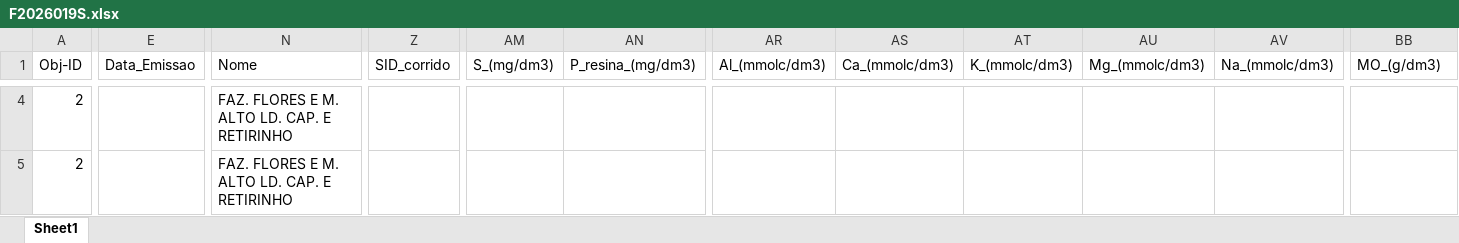
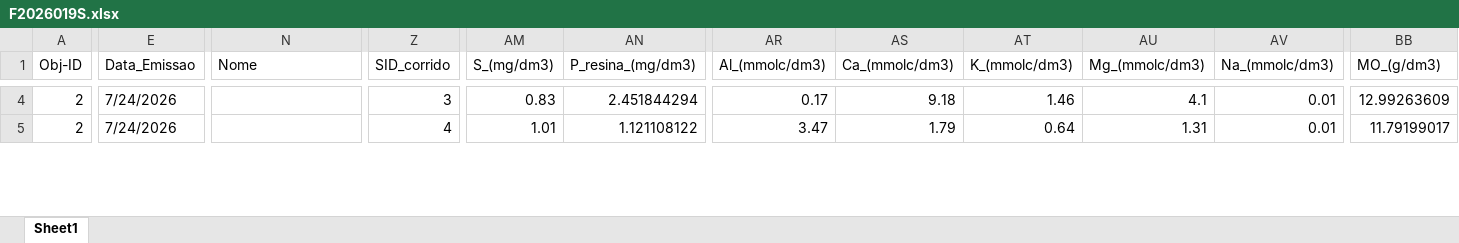
Before and after one commit to agrorobotica-miguelsantos/Dashoboard_ATVOS, an Excel workbook: pedidos/F2026019S.xlsx, sheet Sheet1, drawn as a sheet; only a part is shown, gaps mark what is left out; values as stored, in another font and other column widths than the file's, no cell formats; the diff covers the shown part only; the diff names each change by its address in the sheet, - before the commit and + after, or states it on an @@ line.

```diff
--- a/pedidos/F2026019S.xlsx (sheet Sheet1)
+++ b/pedidos/F2026019S.xlsx (sheet Sheet1)
-E4:E5 (Data_Emissao): (empty)
+E4:E5 (Data_Emissao): 7/24/2026
-N4:N5 (Nome): FAZ. FLORES E M. ALTO LD. CAP. E RETIRINHO
+N4:N5 (Nome): (empty)
-Z4 (SID_corrido): (empty)
+Z4 (SID_corrido): 3
-AM4 (S_(mg/dm3)): (empty)
+AM4 (S_(mg/dm3)): 0.83
-AN4 (P_resina_(mg/dm3)): (empty)
+AN4 (P_resina_(mg/dm3)): 2.451844294
-AR4 (Al_(mmolc/dm3)): (empty)
+AR4 (Al_(mmolc/dm3)): 0.17
-AS4 (Ca_(mmolc/dm3)): (empty)
+AS4 (Ca_(mmolc/dm3)): 9.18
-AT4 (K_(mmolc/dm3)): (empty)
+AT4 (K_(mmolc/dm3)): 1.46
-AU4 (Mg_(mmolc/dm3)): (empty)
+AU4 (Mg_(mmolc/dm3)): 4.1
-AV4:AV5 (Na_(mmolc/dm3)): (empty)
+AV4:AV5 (Na_(mmolc/dm3)): 0.01
-BB4 (MO_(g/dm3)): (empty)
+BB4 (MO_(g/dm3)): 12.99263609
-Z5 (SID_corrido): (empty)
+Z5 (SID_corrido): 4
-AM5 (S_(mg/dm3)): (empty)
+AM5 (S_(mg/dm3)): 1.01
-AN5 (P_resina_(mg/dm3)): (empty)
+AN5 (P_resina_(mg/dm3)): 1.121108122
-AR5 (Al_(mmolc/dm3)): (empty)
+AR5 (Al_(mmolc/dm3)): 3.47
-AS5 (Ca_(mmolc/dm3)): (empty)
+AS5 (Ca_(mmolc/dm3)): 1.79
-AT5 (K_(mmolc/dm3)): (empty)
+AT5 (K_(mmolc/dm3)): 0.64
-AU5 (Mg_(mmolc/dm3)): (empty)
+AU5 (Mg_(mmolc/dm3)): 1.31
-BB5 (MO_(g/dm3)): (empty)
+BB5 (MO_(g/dm3)): 11.79199017
```
Also changed, not shown: 1686 edited cells elsewhere in this sheet, cell formats, 1 other file.
